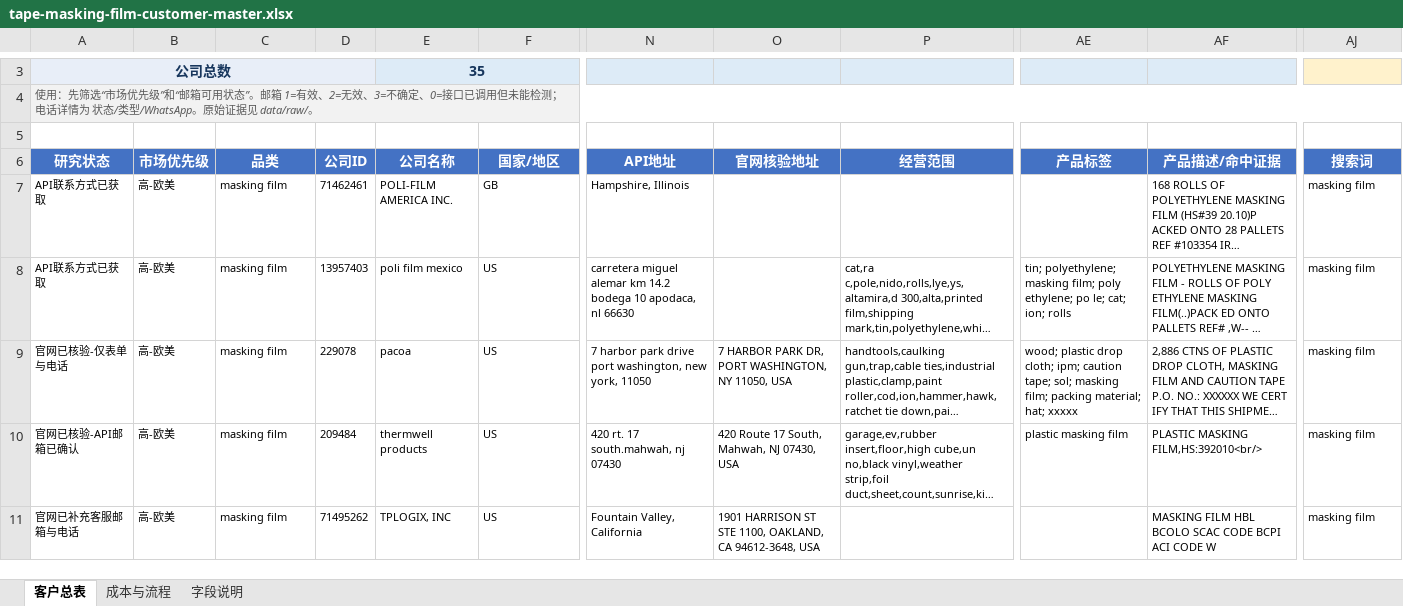
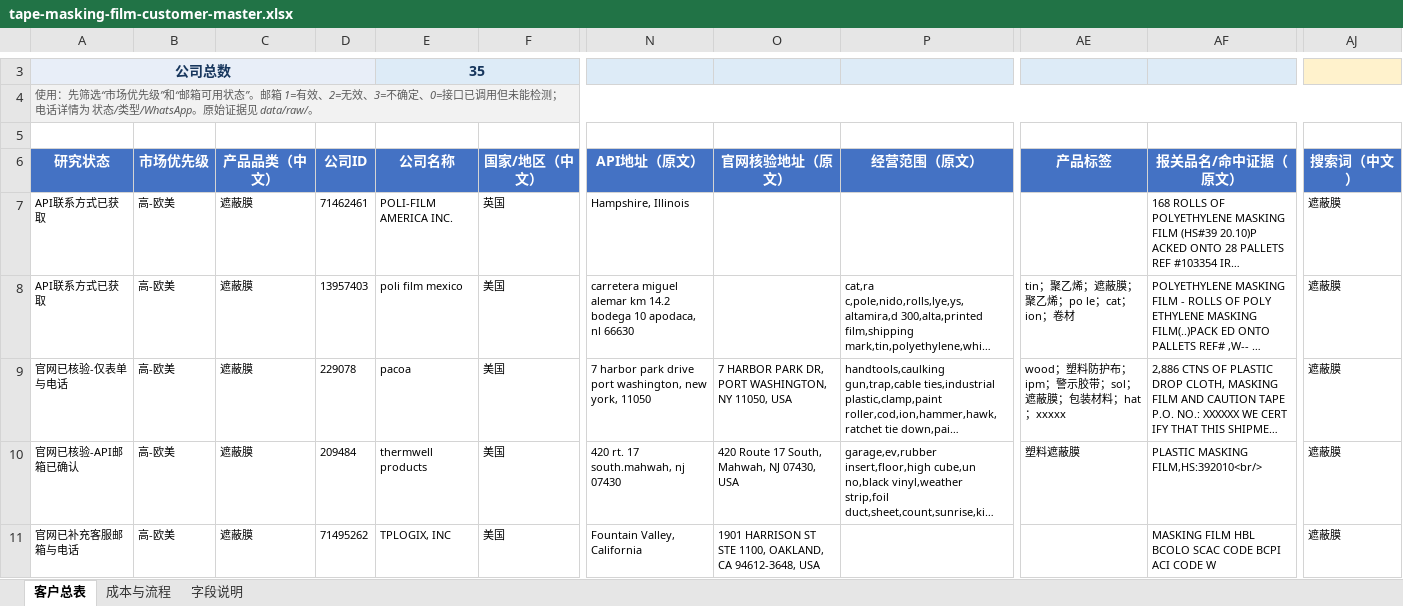
Before and after one commit to Stephen-creater/upkuajing-tape-masking-film-leads, an Excel workbook: deliverables/tape-masking-film-customer-master.xlsx, sheet 客户总表, drawn as a sheet; only a part is shown, gaps mark what is left out; long unchanged cells end in …; values as stored, in another font and other column widths than the file's, no borders; conditional formats and table styles not drawn; the diff covers the shown part only; the diff names each change by its address in the sheet, - before the commit and + after, or states it on an @@ line.

Commit message:
Localize customer workbook fields to Chinese

```diff
--- a/deliverables/tape-masking-film-customer-master.xlsx (sheet 客户总表)
+++ b/deliverables/tape-masking-film-customer-master.xlsx (sheet 客户总表)
-C6: 品类
+C6: 产品品类（中文）
-F6: 国家/地区
+F6: 国家/地区（中文）
-N6: API地址
+N6: API地址（原文）
-O6: 官网核验地址
+O6: 官网核验地址（原文）
-P6: 经营范围
+P6: 经营范围（原文）
-AF6: 产品描述/命中证据
+AF6: 报关品名/命中证据（原文）
-AJ6: 搜索词
+AJ6: 搜索词（中文）
-C7:C11 (产品品类（中文）): masking film
+C7:C11 (产品品类（中文）): 遮蔽膜
-F7 (国家/地区（中文）): GB
+F7 (国家/地区（中文）): 英国
-AJ7:AJ11 (搜索词（中文）): masking film
+AJ7:AJ11 (搜索词（中文）): 遮蔽膜
-F8:F11 (国家/地区（中文）): US
+F8:F11 (国家/地区（中文）): 美国
-AE8 (产品标签): tin; polyethylene; masking film; poly ethylene; po le; cat; ion; rolls
+AE8 (产品标签): tin；聚乙烯；遮蔽膜；聚乙烯；po le；cat；ion；卷材
-AE9 (产品标签): wood; plastic drop cloth; ipm; caution tape; sol; masking film; packing material; hat; xxxxx
+AE9 (产品标签): wood；塑料防护布；ipm；警示胶带；sol；遮蔽膜；包装材料；hat；xxxxx
-AE10 (产品标签): plastic masking film
+AE10 (产品标签): 塑料遮蔽膜
```
Also changed, not shown: 154 edited cells elsewhere in this sheet, sheet 字段说明, 5 other files.
